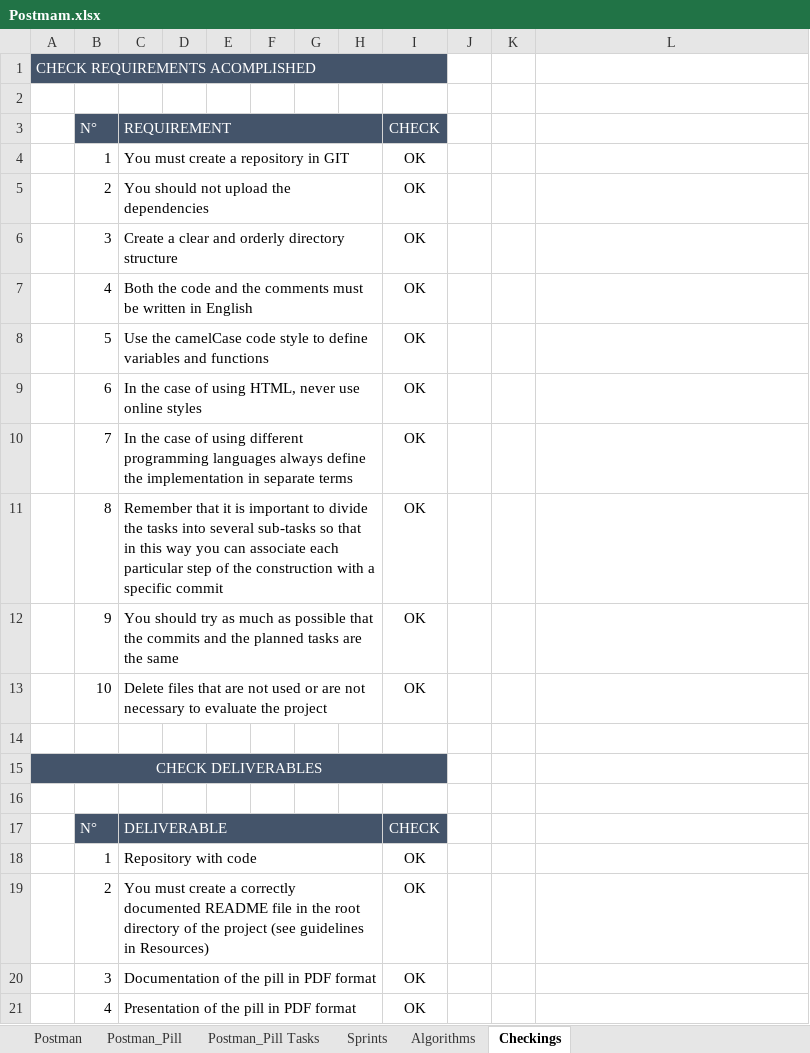
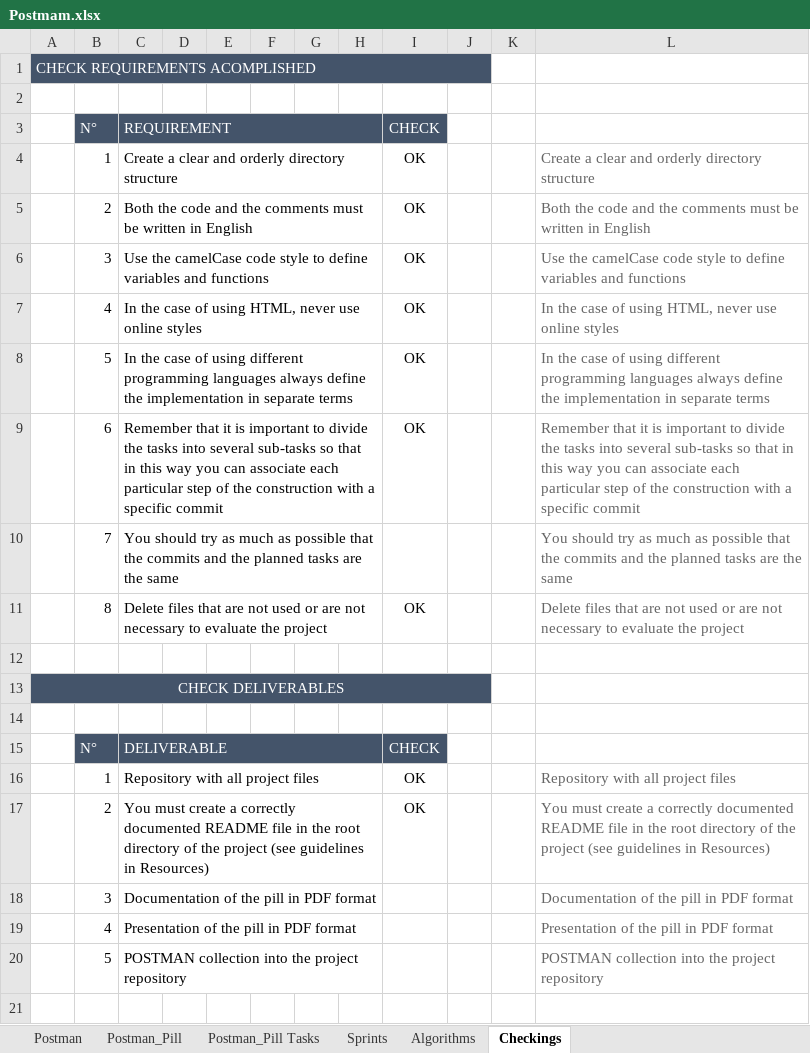
Before and after one commit to diegosilva91/Postman, an Excel workbook: Postmam.xlsx, sheet Checkings, drawn as a sheet; values as stored, in another font and other column widths than the file's, no borders; removed rows and columns are numbered as before the commit, all else as after; the diff names each change by its address in the sheet, - before the commit and + after, or states it on an @@ line.

Commit message:
New Collection with all methods

```diff
--- a/Postmam.xlsx (sheet Checkings)
+++ b/Postmam.xlsx (sheet Checkings)
-A1:I1 merged
+A1:J1 merged
-J1 fill: none
+J1 fill: #44546A
-row 4:  | 1 | You must create a repository in GIT |  |  |  |  |  | OK
-row 5:  | 2 | You should not upload the dependencies |  |  |  |  |  | OK
-B4 (N°): 3
+B4 (N°): 1
-L4: (empty)
+L4: Create a clear and orderly directory structure
-B5 (N°): 4
+B5 (N°): 2
-L5: (empty)
+L5: Both the code and the comments must be written in English
-B6 (N°): 5
+B6 (N°): 3
-L6: (empty)
+L6: Use the camelCase code style to define variables and functions
-B7 (N°): 6
+B7 (N°): 4
-L7: (empty)
+L7: In the case of using HTML, never use online styles
-B8 (N°): 7
+B8 (N°): 5
-L8: (empty)
+L8: In the case of using different programming languages always define the implementation in separate terms
-B9 (N°): 8
+B9 (N°): 6
-L9: (empty)
+L9: Remember that it is important to divide the tasks into several sub-tasks so that in this way you can associate each particular step of the construction with a specific commit
-B10 (N°): 9
+B10 (N°): 7
-I10 (CHECK): OK
+I10 (CHECK): (empty)
-L10: (empty)
+L10: You should try as much as possible that the commits and the planned tasks are the same
-B11 (N°): 10
+B11 (N°): 8
-L11: (empty)
+L11: Delete files that are not used or are not necessary to evaluate the project
-A15:I15 merged
+A13:J13 merged
-J13 fill: none
+J13 fill: #44546A
-C16 (REQUIREMENT): Repository with code
+C16 (REQUIREMENT): Repository with all project files
-L16: (empty)
+L16: Repository with all project files
-L17: (empty)
+L17: You must create a correctly documented README file in the root directory of the project (see guidelines in Resources)
-I18:I19 (CHECK): OK
+I18:I19 (CHECK): (empty)
-L18: (empty)
+L18: Documentation of the pill in PDF format
-L19: (empty)
+L19: Presentation of the pill in PDF format
+row 20:  | 5 | POSTMAN collection into the project repository |  |  |  |  |  |  |  |  | POSTMAN collection into the project repository
```
Also changed, not shown: sheet Algorithms, formulas that keep their value.
